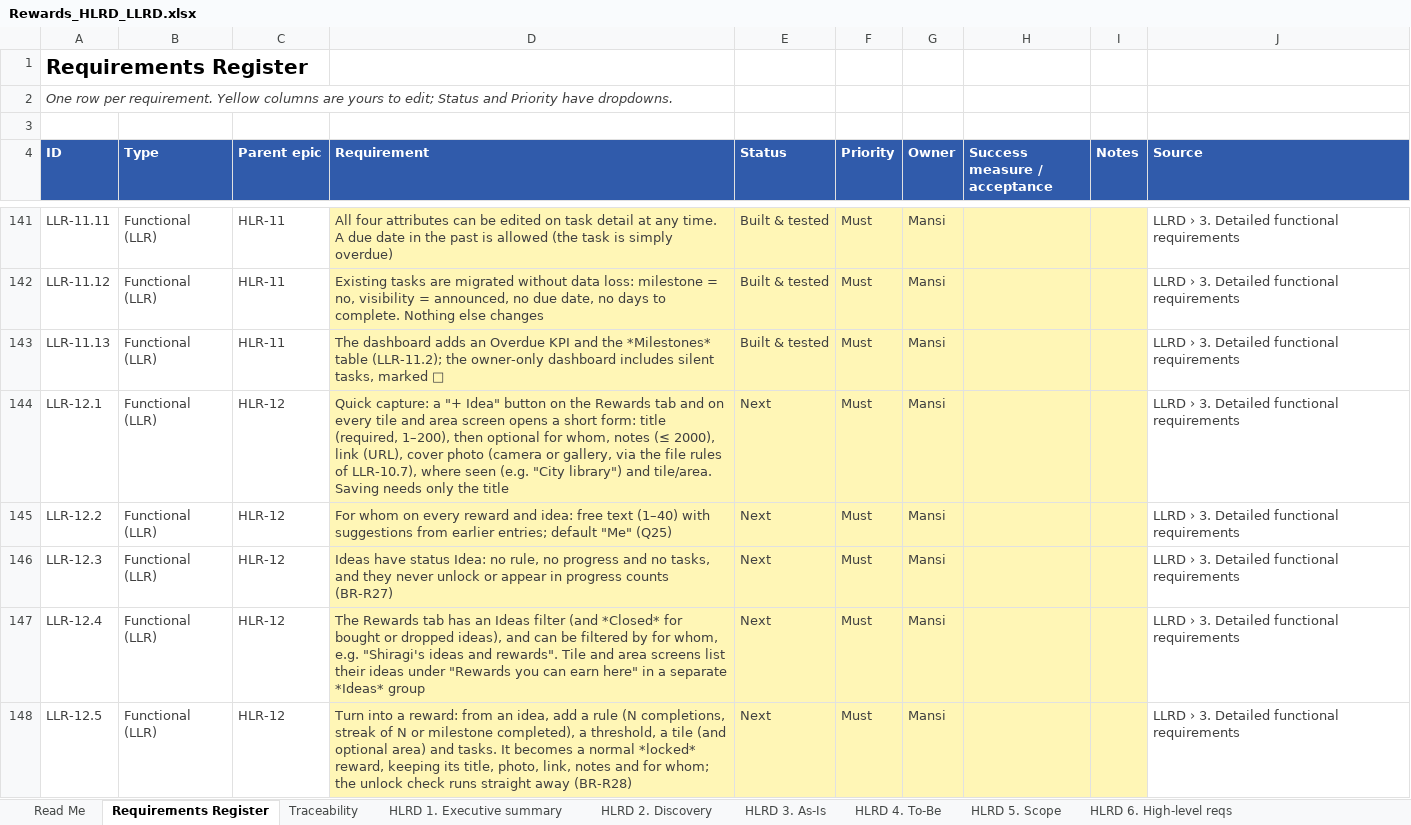
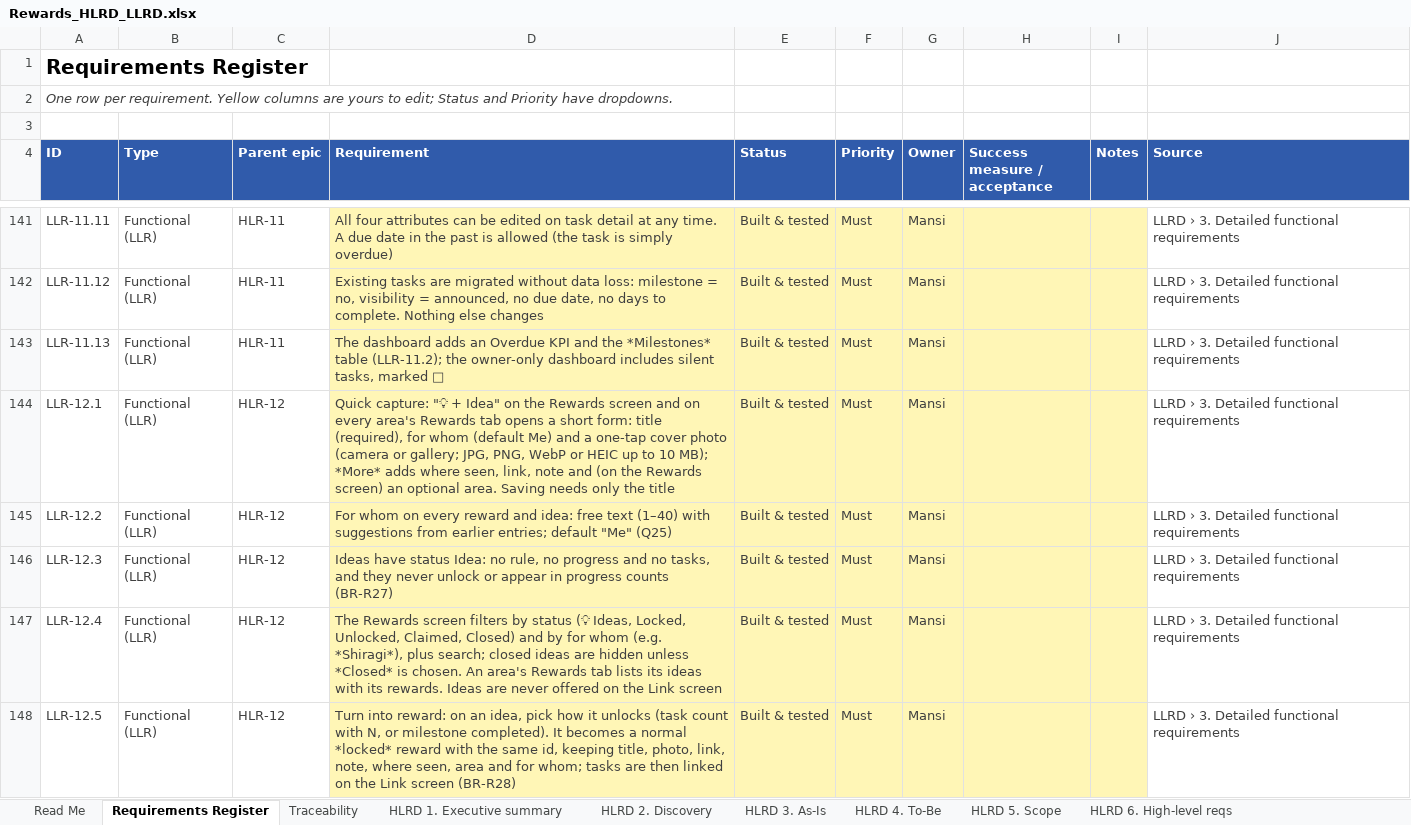
Before and after one commit to mansisce/life-experiences-webpage, an Excel workbook: docs/rewards/Rewards_HLRD_LLRD.xlsx, sheet Requirements Register, drawn as a sheet; only a part is shown, gaps mark what is left out; values as stored, in another font and other column widths than the file's, no borders; the diff covers the shown part only; the diff names each change by its address in the sheet, - before the commit and + after, or states it on an @@ line.

```diff
--- a/docs/rewards/Rewards_HLRD_LLRD.xlsx (sheet Requirements Register)
+++ b/docs/rewards/Rewards_HLRD_LLRD.xlsx (sheet Requirements Register)
-D144 (Requirement): Quick capture: a "+ Idea" button on the Rewards tab and on every tile and area screen opens a short form: title (required, 1–200), then optional for whom, notes (≤ 2000), link (URL), cover photo (camera or gallery, via the file rules of LLR-10.7), where seen (e.g. "City library") and tile/area. Saving needs…
+D144 (Requirement): Quick capture: "💡 + Idea" on the Rewards screen and on every area's Rewards tab opens a short form: title (required), for whom (default Me) and a one-tap cover photo (camera or gallery; JPG, PNG, WebP or HEIC up to 10 MB); *More* adds where seen, link, note and (on the Rewards screen) an optional area. Saving needs…
-E144:E148 (Status): Next
+E144:E148 (Status): Built & tested
-D147 (Requirement): The Rewards tab has an Ideas filter (and *Closed* for bought or dropped ideas), and can be filtered by for whom, e.g. "Shiragi's ideas and rewards". Tile and area screens list their ideas under "Rewards you can earn here" in a separate *Ideas* group
+D147 (Requirement): The Rewards screen filters by status (💡 Ideas, Locked, Unlocked, Claimed, Closed) and by for whom (e.g. *Shiragi*), plus search; closed ideas are hidden unless *Closed* is chosen. An area's Rewards tab lists its ideas with its rewards. Ideas are never offered on the Link screen
-D148 (Requirement): Turn into a reward: from an idea, add a rule (N completions, streak of N or milestone completed), a threshold, a tile (and optional area) and tasks. It becomes a normal *locked* reward, keeping its title, photo, link, notes and for whom; the unlock check runs straight away (BR-R28)
+D148 (Requirement): Turn into reward: on an idea, pick how it unlocks (task count with N, or milestone completed). It becomes a normal *locked* reward with the same id, keeping title, photo, link, note, where seen, area and for whom; tasks are then linked on the Link screen (BR-R28)
```
Also changed, not shown: 12 edited cells elsewhere in this sheet, sheet LLRD 3. Functional reqs, sheet LLRD 7. Traceability matrix, sheet HLRD 6. High-level reqs, sheet HLRD 4. To-Be, 22 other files.
